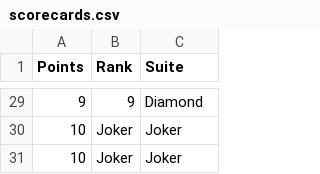
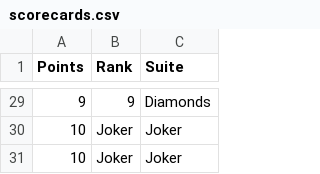
Before and after one commit to taufiqnoorani/spec-game, a CSV file: scorecards.csv, drawn as a sheet; only a part is shown, gaps mark what is left out; the diff covers the shown part only.

```diff
--- a/scorecards.csv
+++ b/scorecards.csv
@@ -29,2 +29,2 @@
-9,9,Diamond
+9,9,Diamonds
 10,Joker,Joker
```
Also changed, not shown: 27 edited cells elsewhere in this file, grid.csv.
